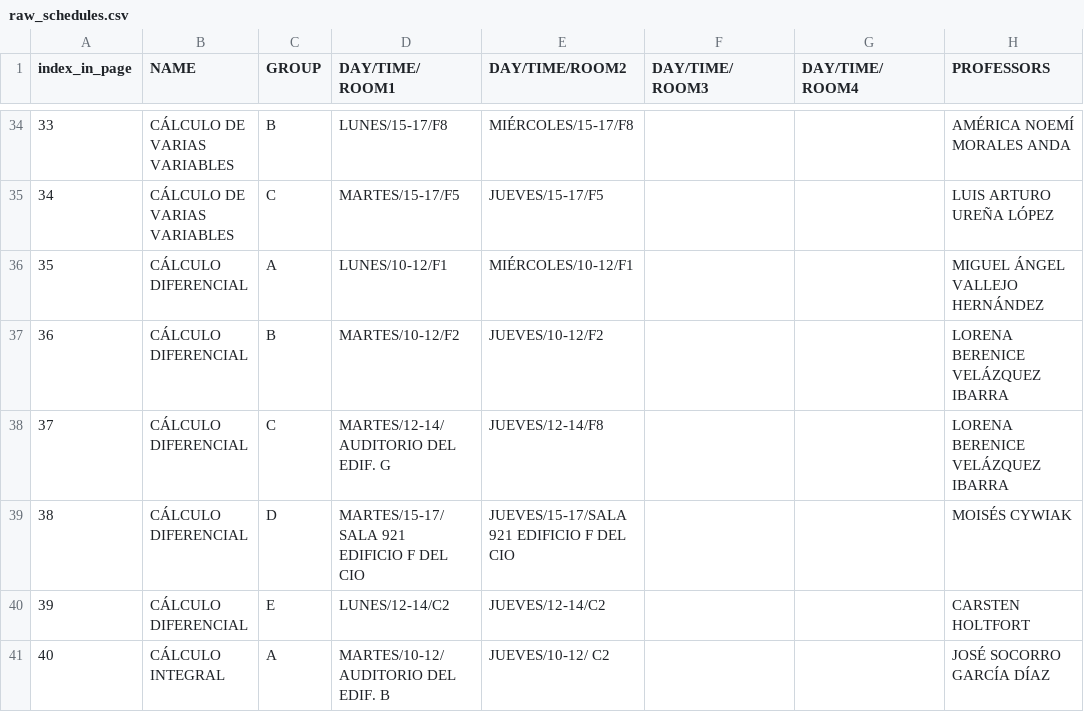
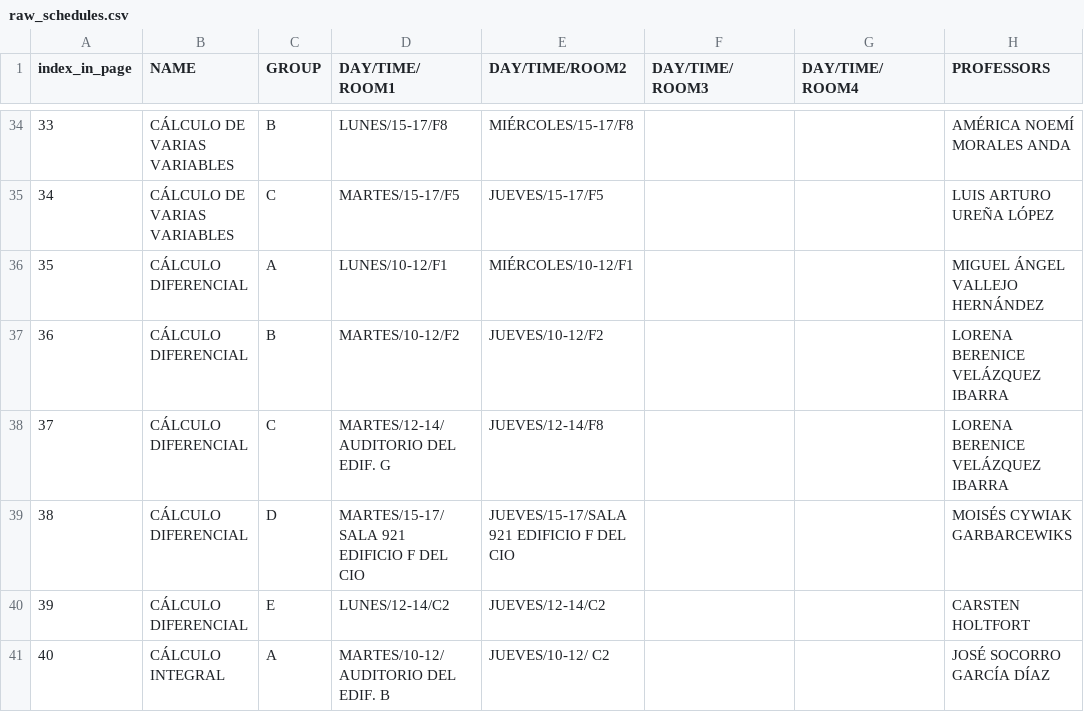
Before and after one commit to BubuDavid/DCI_hacedor_horarios_backend, a CSV file: data/raw_schedules.csv, drawn as a sheet; only a part is shown, gaps mark what is left out; the diff covers the shown part only; the diff names each change by its address in the sheet, - before the commit and + after, or states it on an @@ line.

```diff
--- a/data/raw_schedules.csv
+++ b/data/raw_schedules.csv
-H39 (PROFESSORS): MOISÉS CYWIAK
+H39 (PROFESSORS): MOISÉS CYWIAK GARBARCEWIKS
```
Also changed, not shown: 2 removed rows, 18 edited cells and row numbers in column A elsewhere in this file, data/past_clean_schedules.csv, 2 other files.
